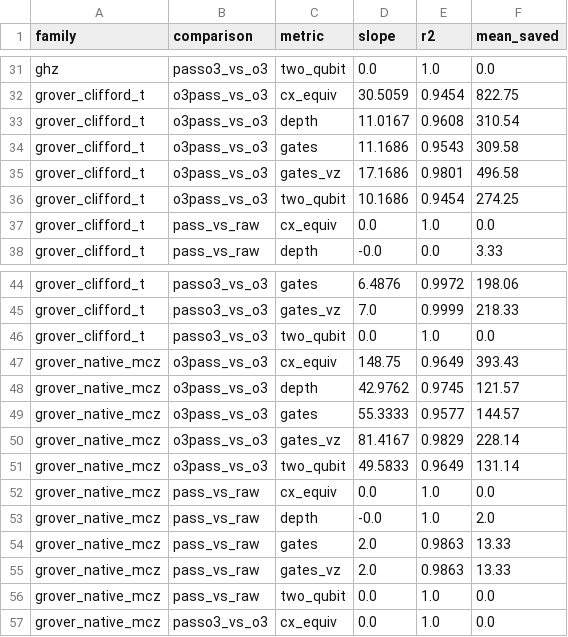
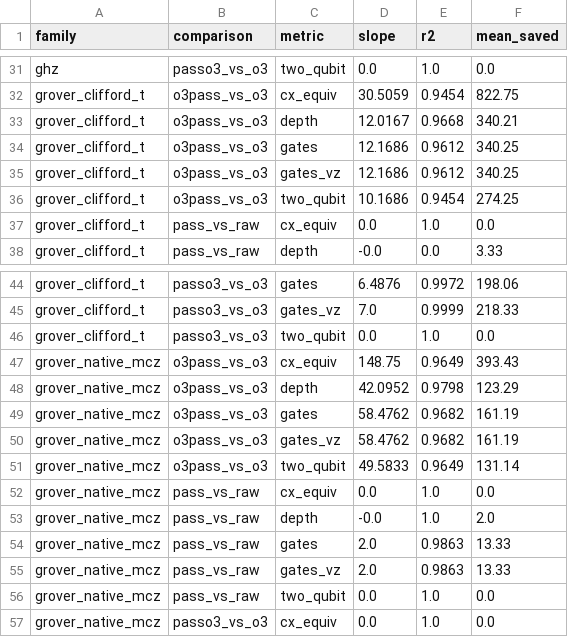
Before and after one commit to NischalKeshav/WonderAcute, a CSV file: results/gate_savings_line_regression.csv, drawn as a sheet; only a part is shown, gaps mark what is left out.

```diff
--- a/results/gate_savings_line_regression.csv
+++ b/results/gate_savings_line_regression.csv
@@ -32,5 +32,5 @@ ghz,passo3_vs_o3,two_qubit,0.0,1.0,0.0
 grover_clifford_t,o3pass_vs_o3,cx_equiv,30.5059,0.9454,822.75
-grover_clifford_t,o3pass_vs_o3,depth,11.0167,0.9608,310.54
-grover_clifford_t,o3pass_vs_o3,gates,11.1686,0.9543,309.58
-grover_clifford_t,o3pass_vs_o3,gates_vz,17.1686,0.9801,496.58
+grover_clifford_t,o3pass_vs_o3,depth,12.0167,0.9668,340.21
+grover_clifford_t,o3pass_vs_o3,gates,12.1686,0.9612,340.25
+grover_clifford_t,o3pass_vs_o3,gates_vz,12.1686,0.9612,340.25
 grover_clifford_t,o3pass_vs_o3,two_qubit,10.1686,0.9454,274.25
@@ -47,5 +47,5 @@ grover_clifford_t,passo3_vs_o3,two_qubit,0.0,1.0,0.0
 grover_native_mcz,o3pass_vs_o3,cx_equiv,148.75,0.9649,393.43
-grover_native_mcz,o3pass_vs_o3,depth,42.9762,0.9745,121.57
-grover_native_mcz,o3pass_vs_o3,gates,55.3333,0.9577,144.57
-grover_native_mcz,o3pass_vs_o3,gates_vz,81.4167,0.9829,228.14
+grover_native_mcz,o3pass_vs_o3,depth,42.0952,0.9798,123.29
+grover_native_mcz,o3pass_vs_o3,gates,58.4762,0.9682,161.19
+grover_native_mcz,o3pass_vs_o3,gates_vz,58.4762,0.9682,161.19
 grover_native_mcz,o3pass_vs_o3,two_qubit,49.5833,0.9649,131.14
```
Also changed, not shown: results/gate_savings_all.csv, results/gate_savings_all_regression.csv, 16 other files.
